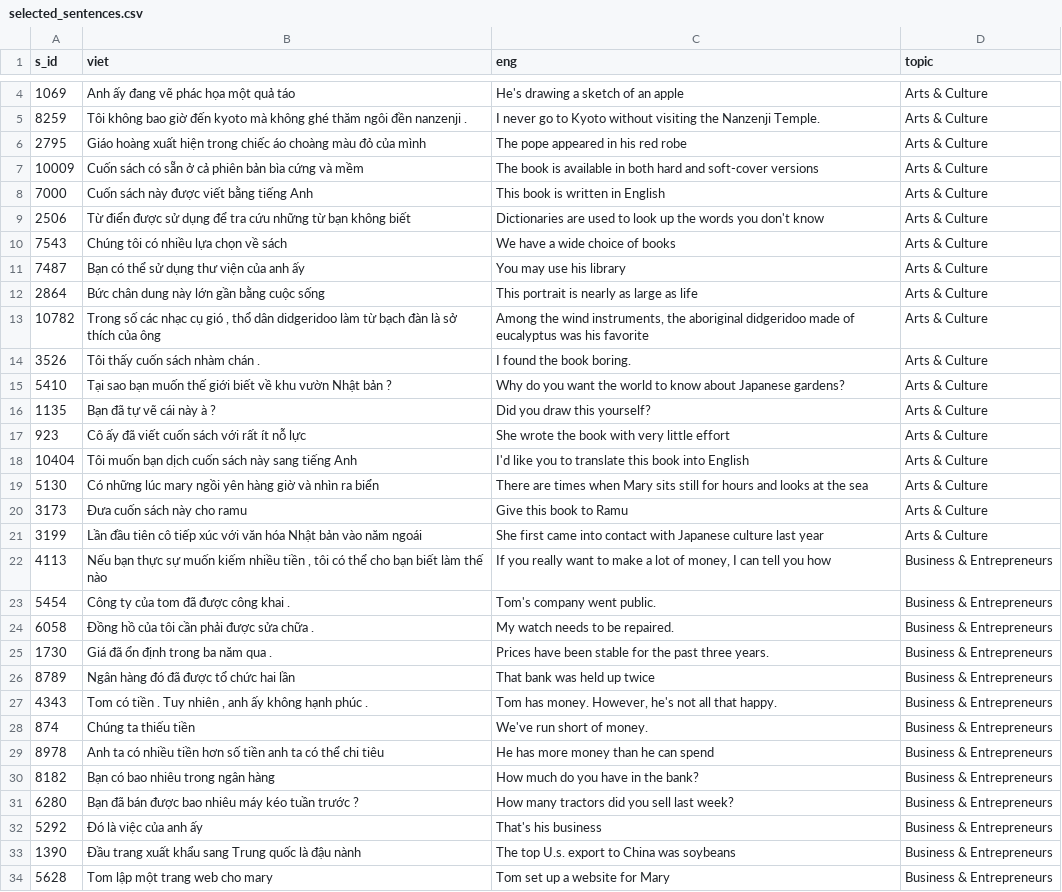
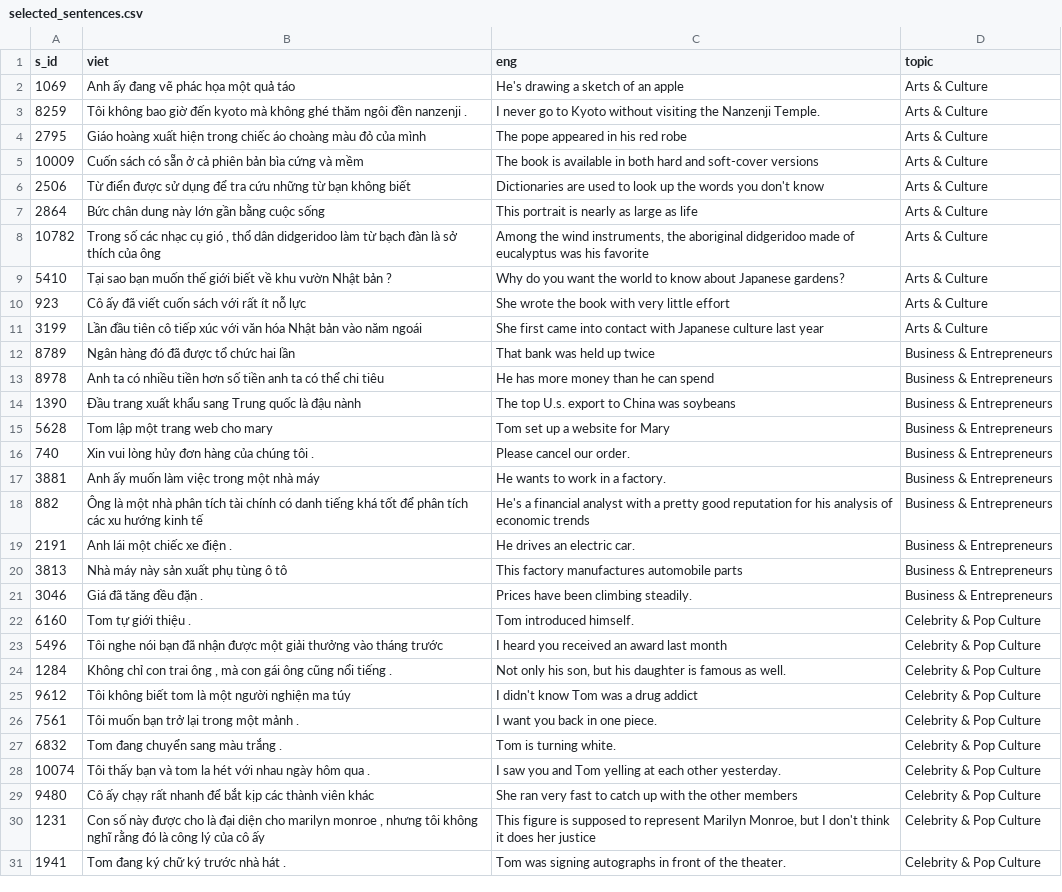
Before and after one commit to fisherman611/se-data, a CSV file: data/selected_sentences.csv, drawn as a sheet; only a part is shown, gaps mark what is left out; the shorter side is filled out with more unchanged rows; the diff covers the shown part only; the diff names each change by its address in the sheet, - before the commit and + after, or states it on an @@ line.

```diff
--- a/data/selected_sentences.csv
+++ b/data/selected_sentences.csv
-row 8: 7000 | Cuốn sách này được viết bằng tiếng Anh | This book is written in English | Arts & Culture
-row 10: 7543 | Chúng tôi có nhiều lựa chọn về sách | We have a wide choice of books | Arts & Culture
-row 11: 7487 | Bạn có thể sử dụng thư viện của anh ấy | You may use his library | Arts & Culture
-row 14: 3526 | Tôi thấy cuốn sách nhàm chán . | I found the book boring. | Arts & Culture
-row 16: 1135 | Bạn đã tự vẽ cái này à ? | Did you draw this yourself? | Arts & Culture
-row 18: 10404 | Tôi muốn bạn dịch cuốn sách này sang tiếng Anh | I'd like you to translate this book into English | Arts & Culture
-row 19: 5130 | Có những lúc mary ngồi yên hàng giờ và nhìn ra biển | There are times when Mary sits still for hours and looks at the sea | Arts & Culture
-row 20: 3173 | Đưa cuốn sách này cho ramu | Give this book to Ramu | Arts & Culture
-row 22: 4113 | Nếu bạn thực sự muốn kiếm nhiều tiền , tôi có thể cho bạn biết làm thế nào | If you really want to make a lot of money, I can tell you how | Business & Entrepreneurs
-row 23: 5454 | Công ty của tom đã được công khai . | Tom's company went public. | Business & Entrepreneurs
-row 24: 6058 | Đồng hồ của tôi cần phải được sửa chữa . | My watch needs to be repaired. | Business & Entrepreneurs
-row 25: 1730 | Giá đã ổn định trong ba năm qua . | Prices have been stable for the past three years. | Business & Entrepreneurs
-row 27: 4343 | Tom có tiền . Tuy nhiên , anh ấy không hạnh phúc . | Tom has money. However, he's not all that happy. | Business & Entrepreneurs
-row 28: 874 | Chúng ta thiếu tiền | We've run short of money. | Business & Entrepreneurs
-row 30: 8182 | Bạn có bao nhiêu trong ngân hàng | How much do you have in the bank? | Business & Entrepreneurs
-row 31: 6280 | Bạn đã bán được bao nhiêu máy kéo tuần trước ? | How many tractors did you sell last week? | Business & Entrepreneurs
-row 32: 5292 | Đó là việc của anh ấy | That's his business | Business & Entrepreneurs
```
Also changed, not shown: 13 removed rows elsewhere in this file, data/selected_words.csv.
